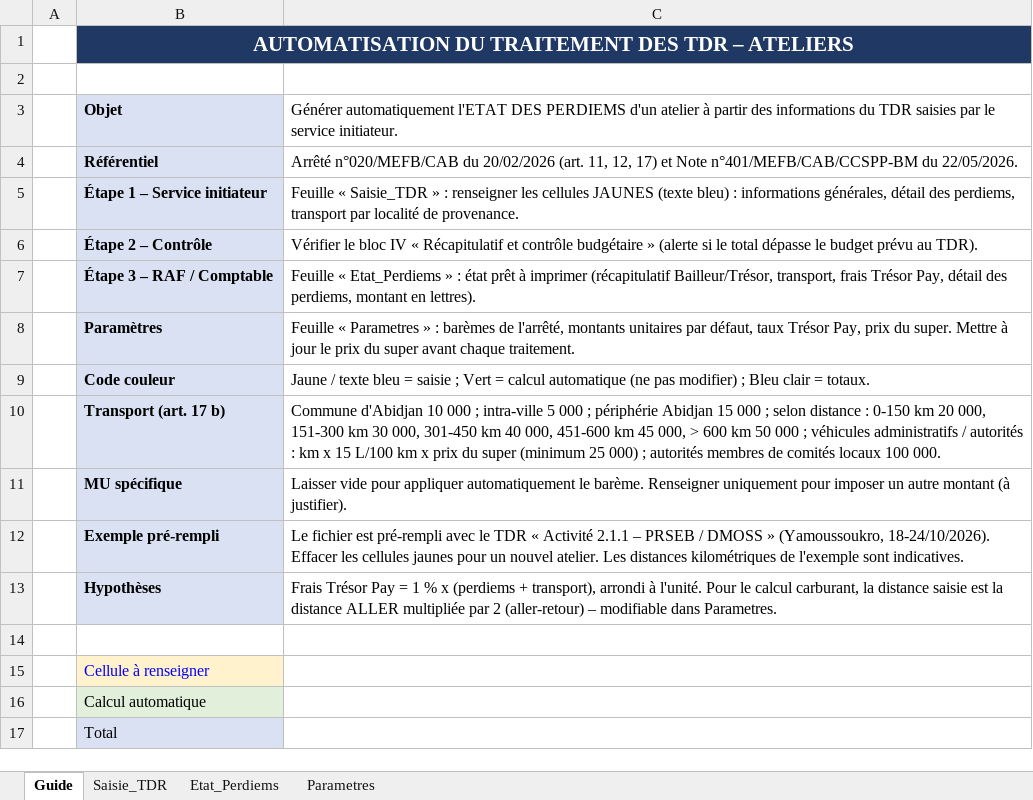
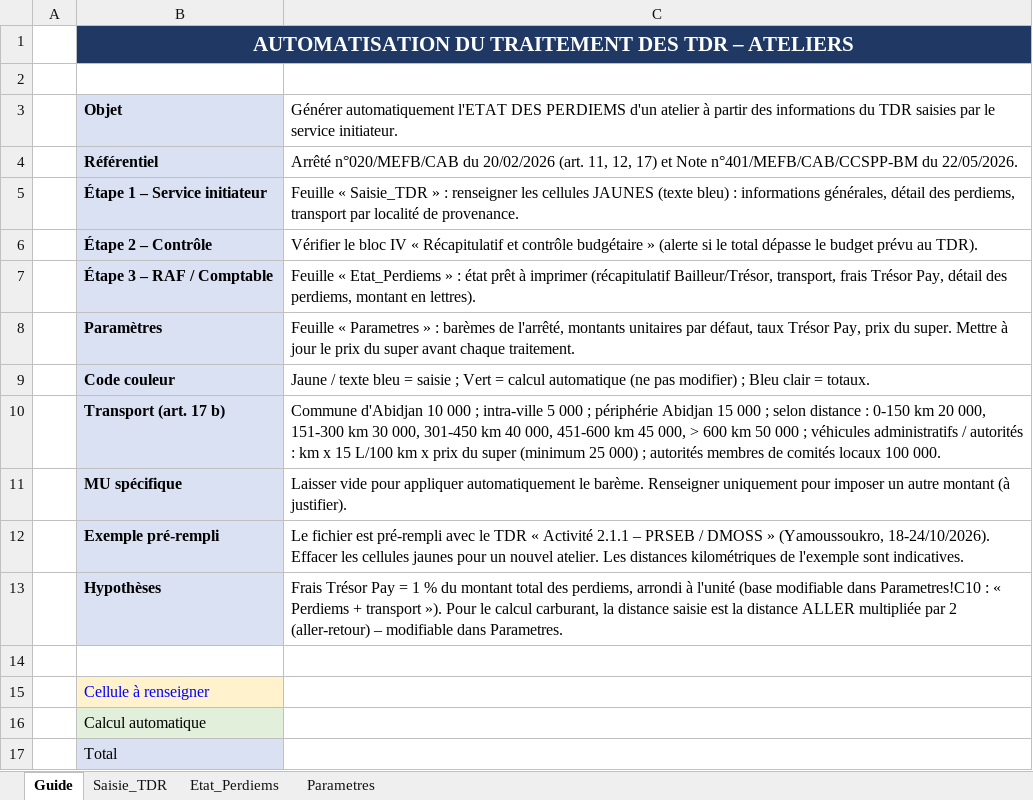
Before and after one commit to Wattdog9/watt-repository, an Excel workbook: automatisation_tdr/Automatisation_TDR_Ateliers.xlsx, sheet Guide, drawn as a sheet; values as stored, in another font and other column widths than the file's, no borders; the diff names each change by its address in the sheet, - before the commit and + after, or states it on an @@ line.

```diff
--- a/automatisation_tdr/Automatisation_TDR_Ateliers.xlsx (sheet Guide)
+++ b/automatisation_tdr/Automatisation_TDR_Ateliers.xlsx (sheet Guide)
-C13: …1 % x (perdiems + transport), arrondi à l'unité. Pour le…
+C13: …1 % du montant total des perdiems, arrondi à l'unité (base modifiable dans Parametres!C10 : « Perdiems + transport »). Pour le…
```
Also changed, not shown: sheet Saisie_TDR, sheet Etat_Perdiems, sheet Parametres, 1 other file.
